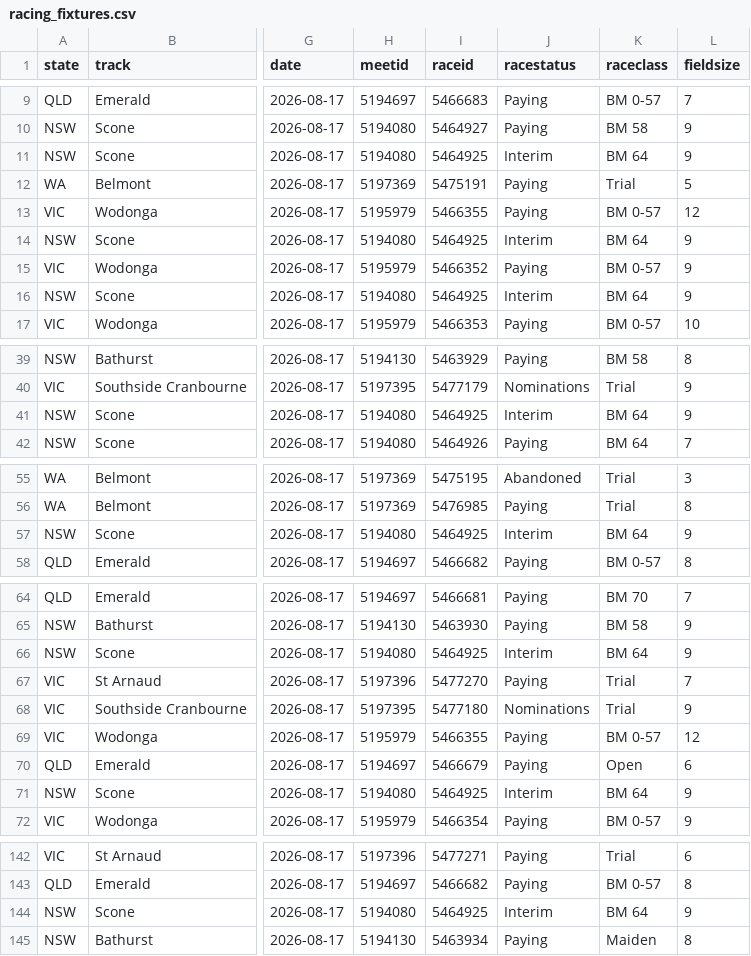
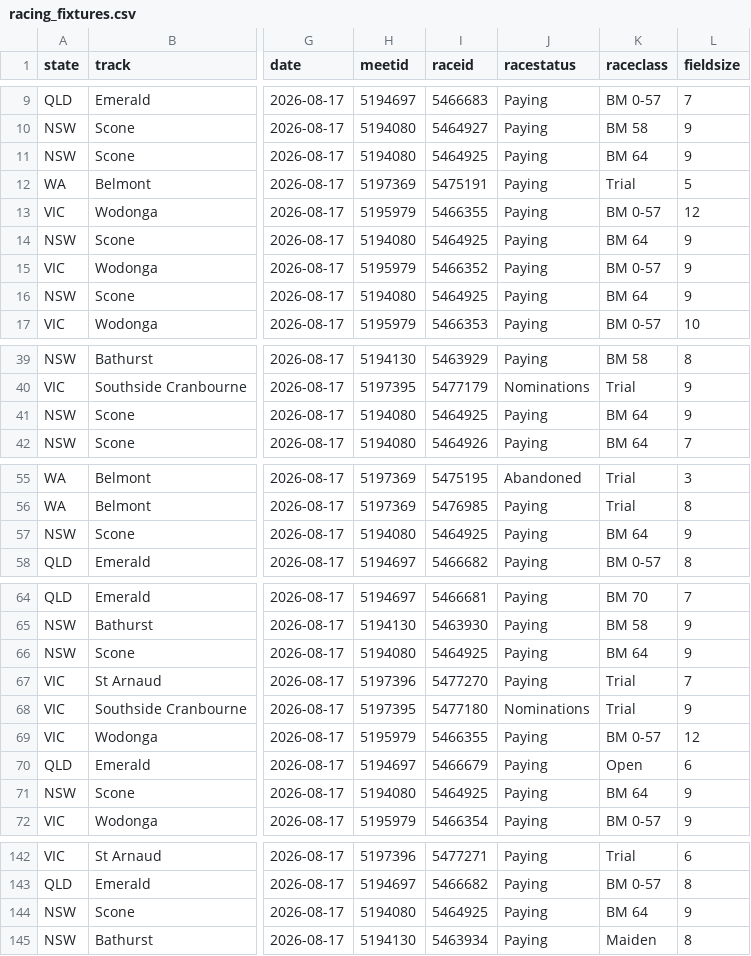
Before and after one commit to danielcappello/trackVision, a CSV file: racing_fixtures.csv, drawn as a sheet; only a part is shown, gaps mark what is left out; the diff covers the shown part only; the diff names each change by its address in the sheet, - before the commit and + after, or states it on an @@ line.

Commit message:
Update racing files

```diff
--- a/racing_fixtures.csv
+++ b/racing_fixtures.csv
-J11 (racestatus): Interim
+J11 (racestatus): Paying
-J14 (racestatus): Interim
+J14 (racestatus): Paying
-J16 (racestatus): Interim
+J16 (racestatus): Paying
-J41 (racestatus): Interim
+J41 (racestatus): Paying
-J57 (racestatus): Interim
+J57 (racestatus): Paying
-J66 (racestatus): Interim
+J66 (racestatus): Paying
-J71 (racestatus): Interim
+J71 (racestatus): Paying
-J144 (racestatus): Interim
+J144 (racestatus): Paying
```
Also changed, not shown: 5 edited cells elsewhere in this file, race_ratings.csv.
